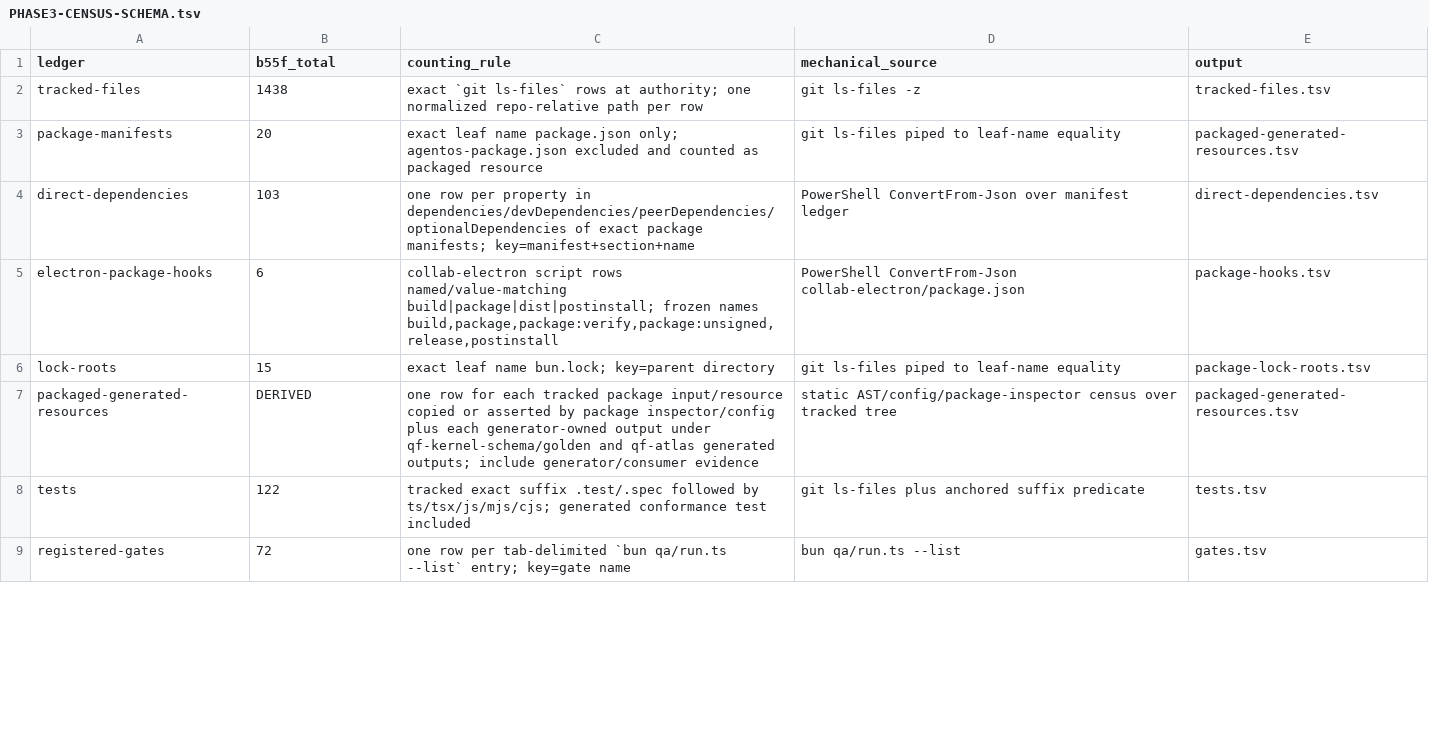
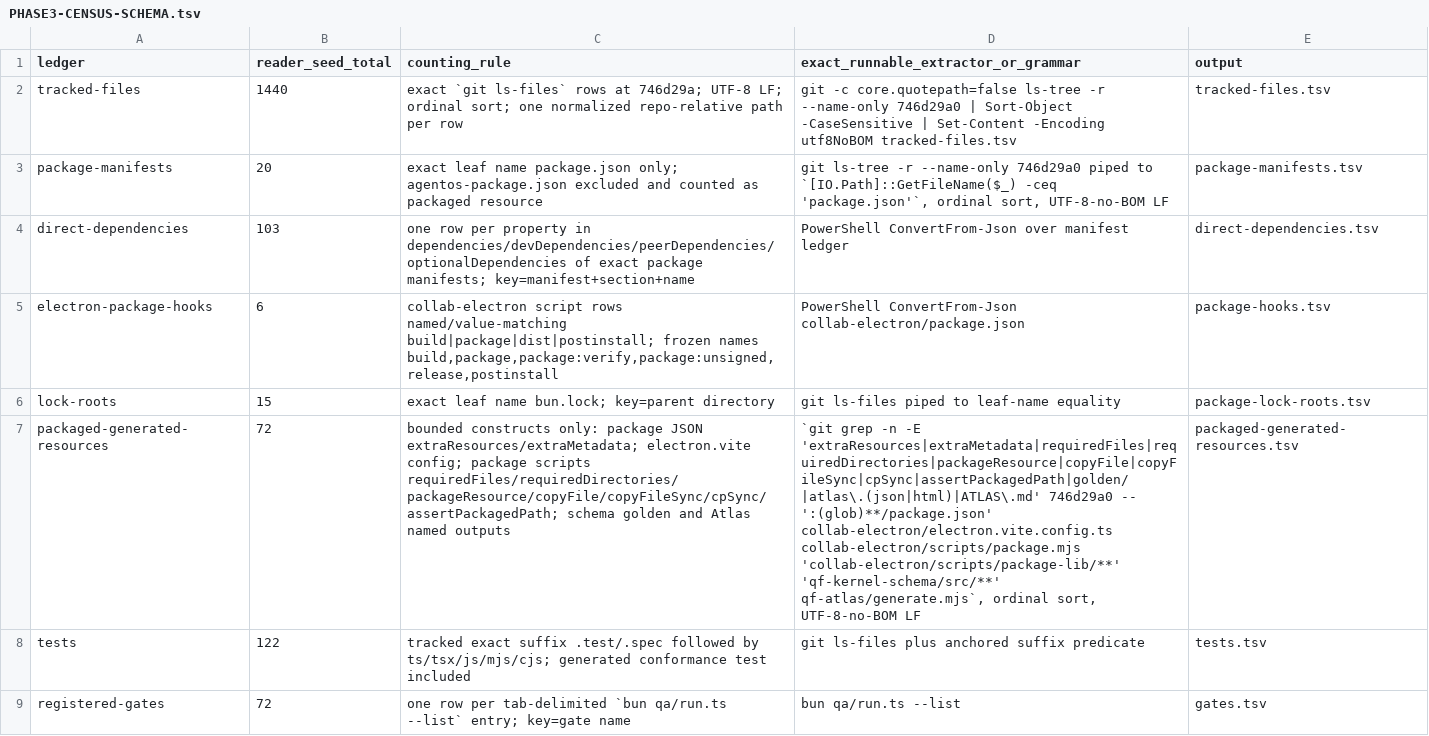
Before and after one commit to SidNig21/QuantFlow-Ontology, a TSV file: docs/orders/evidence/golden-baseline/phase3/PHASE3-CENSUS-SCHEMA.tsv, drawn as a sheet; only a part is shown; the diff covers the shown part only; the diff names each change by its address in the sheet, - before the commit and + after, or states it on an @@ line.

Commit message:
docs(golden): close phase 3 reader defects

```diff
--- a/docs/orders/evidence/golden-baseline/phase3/PHASE3-CENSUS-SCHEMA.tsv
+++ b/docs/orders/evidence/golden-baseline/phase3/PHASE3-CENSUS-SCHEMA.tsv
-B1: b55f_total
+B1: reader_seed_total
-D1: mechanical_source
+D1: exact_runnable_extractor_or_grammar
-B2 (reader_seed_total): 1438
+B2 (reader_seed_total): 1440
-C2 (counting_rule): …rows at authority; one normalized…
+C2 (counting_rule): …rows at 746d29a; UTF-8 LF; ordinal sort; one normalized…
-D2: git ls-files -z
+D2: git -c core.quotepath=false ls-tree -r --name-only 746d29a0 | Sort-Object -CaseSensitive | Set-Content -Encoding utf8NoBOM tracked-files.tsv
-D3: git ls-files piped to leaf-name equality
+D3: git ls-tree -r --name-only 746d29a0 piped to `[IO.Path]::GetFileName($_) -ceq 'package.json'`, ordinal sort, UTF-8-no-BOM LF
-E3 (output): packaged-generated-resources.tsv
+E3 (output): package-manifests.tsv
-B7 (reader_seed_total): DERIVED
+B7 (reader_seed_total): 72
-C7 (counting_rule): one row for each tracked package input/resource copied or asserted by package inspector/config plus each generator-owned output under qf-kernel-schema/golden and qf-atlas generated outputs; include generator/consumer evidence
+C7 (counting_rule): bounded constructs only: package JSON extraResources/extraMetadata; electron.vite config; package scripts requiredFiles/requiredDirectories/packageResource/copyFile/copyFileSync/cpSync/assertPackagedPath; schema golden and Atlas named outputs
-D7: static AST/config/package-inspector census over tracked tree
+D7: `git grep -n -E 'extraResources|extraMetadata|requiredFiles|requiredDirectories|packageResource|copyFile|copyFileSync|cpSync|assertPackagedPath|golden/|atlas\.(json|html)|ATLAS\.md' 746d29a0 -- ':(glob)**/package.json' collab-electron/electron.vite.config.ts collab-electron/scripts/package.mjs 'collab-electron/scripts/package-lib/**' 'qf-kernel-schema/src/**' qf-atlas/generate.mjs`, ordinal sort, UTF-8-no-BOM LF
```
Also changed, not shown: 1 added row and 4 edited cells elsewhere in this file, docs/orders/evidence/golden-baseline/phase3/PHASE3-STARTING-MATRIX.tsv, docs/orders/evidence/golden-baseline/phase3/PHASE3-SURFACE-MANIFEST.tsv, 3 other files.
